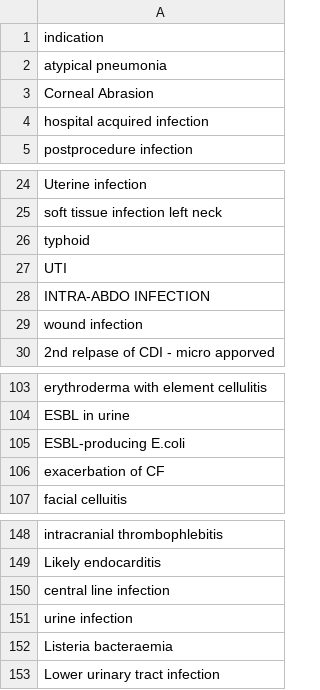
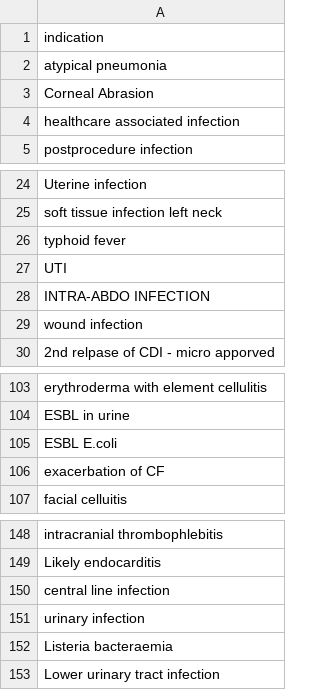
Before and after one commit to ramses-antibiotics/snomedizer, a CSV file: data-raw/drug_indications.csv, drawn as a sheet; only a part is shown, gaps mark what is left out.

Commit message:
tweak infection mapping vignette and include all inflammation snomed codes

```diff
--- a/data-raw/drug_indications.csv
+++ b/data-raw/drug_indications.csv
@@ -3,3 +3,3 @@ atypical pneumonia
 Corneal Abrasion
-hospital acquired infection
+healthcare associated infection
 postprocedure infection
@@ -25,3 +25,3 @@ Uterine infection
 soft tissue infection left neck
-typhoid
+typhoid fever
 UTI
@@ -104,3 +104,3 @@ erythroderma with element cellulitis
 ESBL in urine
-ESBL-producing E.coli
+ESBL E.coli
 exacerbation of CF
@@ -150,3 +150,3 @@ Likely endocarditis
 central line infection
-urine infection
+urinary infection
 Listeria bacteraemia
```
Also changed, not shown: 4 other files.
